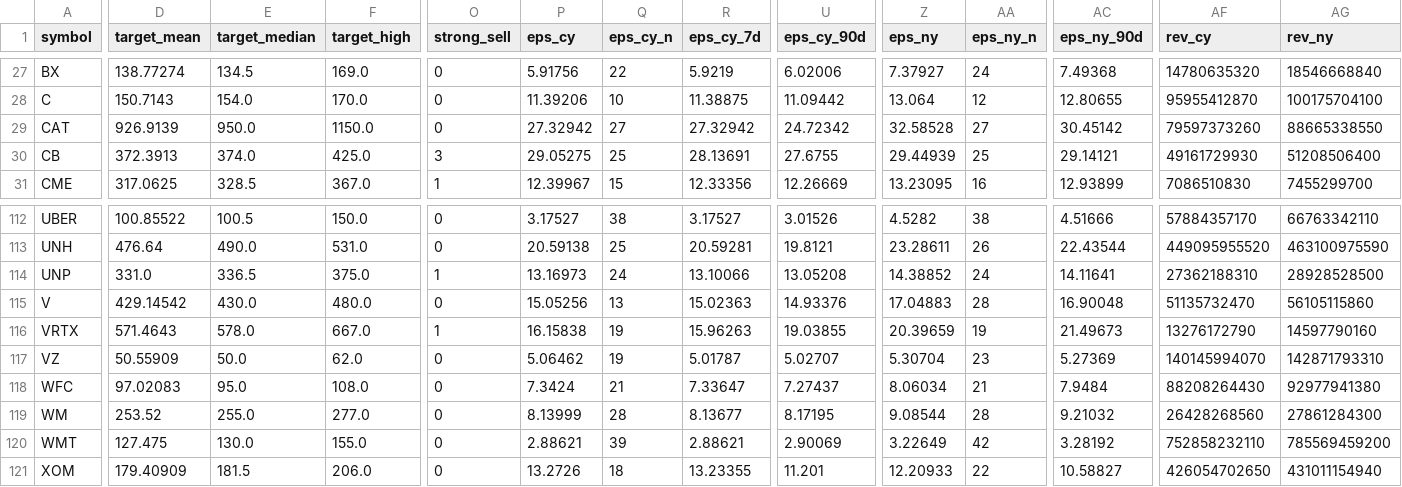
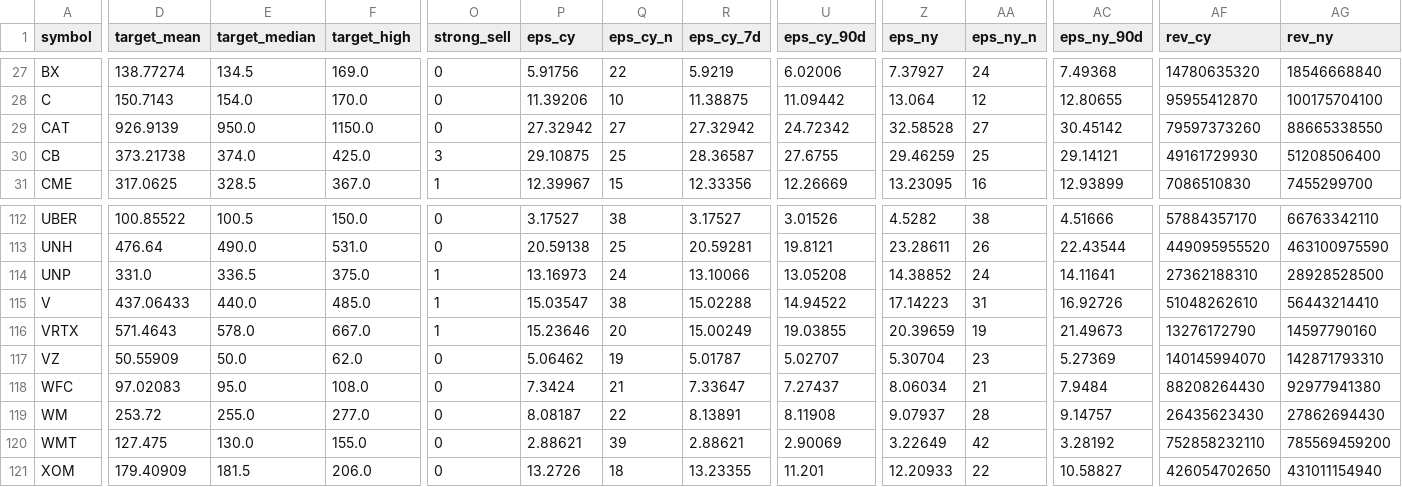
Before and after one commit to Liornim/spmo-market-bridge, a CSV file: core/analysts/2026-10-28.csv, drawn as a sheet; only a part is shown, gaps mark what is left out; the diff covers the shown part only; the diff names each change by its address in the sheet, - before the commit and + after, or states it on an @@ line.

```diff
--- a/core/analysts/2026-10-28.csv
+++ b/core/analysts/2026-10-28.csv
-D30 (target_mean): 372.3913
+D30 (target_mean): 373.21738
-P30 (eps_cy): 29.05275
+P30 (eps_cy): 29.10875
-R30 (eps_cy_7d): 28.13691
+R30 (eps_cy_7d): 28.36587
-Z30 (eps_ny): 29.44939
+Z30 (eps_ny): 29.46259
-D115 (target_mean): 429.14542
+D115 (target_mean): 437.06433
-E115 (target_median): 430.0
+E115 (target_median): 440.0
-F115 (target_high): 480.0
+F115 (target_high): 485.0
-O115 (strong_sell): 0
+O115 (strong_sell): 1
-P115 (eps_cy): 15.05256
+P115 (eps_cy): 15.03547
-Q115 (eps_cy_n): 13
+Q115 (eps_cy_n): 38
-R115 (eps_cy_7d): 15.02363
+R115 (eps_cy_7d): 15.02288
-U115 (eps_cy_90d): 14.93376
+U115 (eps_cy_90d): 14.94522
-Z115 (eps_ny): 17.04883
+Z115 (eps_ny): 17.14223
-AA115 (eps_ny_n): 28
+AA115 (eps_ny_n): 31
-AC115 (eps_ny_90d): 16.90048
+AC115 (eps_ny_90d): 16.92726
-AF115 (rev_cy): 51135732470
+AF115 (rev_cy): 51048262610
-AG115 (rev_ny): 56105115860
+AG115 (rev_ny): 56443214410
-P116 (eps_cy): 16.15838
+P116 (eps_cy): 15.23646
-Q116 (eps_cy_n): 19
+Q116 (eps_cy_n): 20
-R116 (eps_cy_7d): 15.96263
+R116 (eps_cy_7d): 15.00249
-D119 (target_mean): 253.52
+D119 (target_mean): 253.72
-P119 (eps_cy): 8.13999
+P119 (eps_cy): 8.08187
-Q119 (eps_cy_n): 28
+Q119 (eps_cy_n): 22
-R119 (eps_cy_7d): 8.13677
+R119 (eps_cy_7d): 8.13891
-U119 (eps_cy_90d): 8.17195
+U119 (eps_cy_90d): 8.11908
-Z119 (eps_ny): 9.08544
+Z119 (eps_ny): 9.07937
-AC119 (eps_ny_90d): 9.21032
+AC119 (eps_ny_90d): 9.14757
-AF119 (rev_cy): 26428268560
+AF119 (rev_cy): 26435623430
-AG119 (rev_ny): 27861284300
+AG119 (rev_ny): 27862694430
```
Also changed, not shown: 100 edited cells elsewhere in this file, 2 other files.
